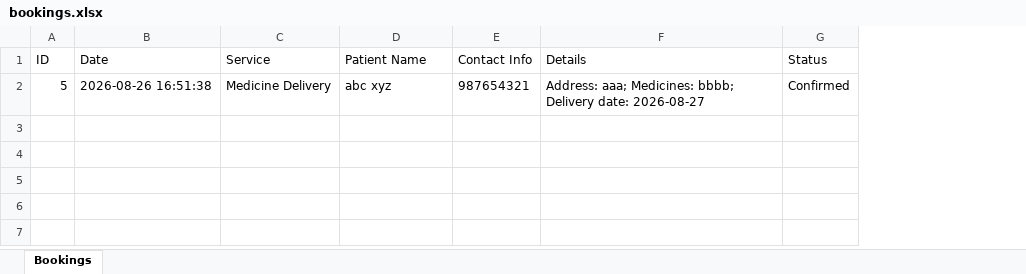
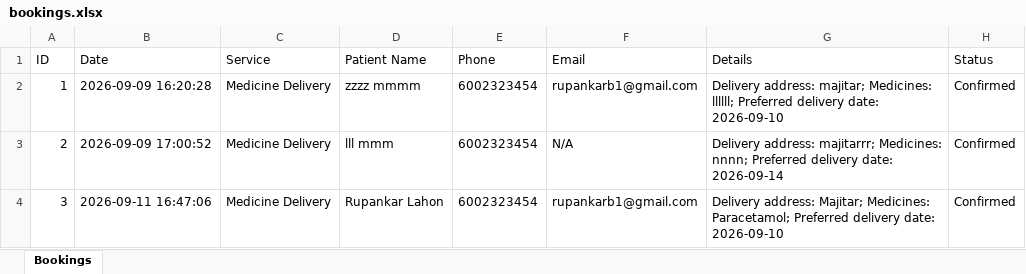
Before and after one commit to rupankarlahon/HealthcareChatbot, an Excel workbook: backend/bookings.xlsx, sheet Bookings, drawn as a sheet; values as stored, in another font and other column widths than the file's, no borders; removed rows and columns are numbered as before the commit, all else as after; the diff names each change by its address in the sheet, - before the commit and + after, or states it on an @@ line.

```diff
--- a/backend/bookings.xlsx (sheet Bookings)
+++ b/backend/bookings.xlsx (sheet Bookings)
-column E (Contact Info), empty
+column E (Phone), empty
+column F (Email), empty
-row 2: 5 | 2026-08-26 16:51:38 | Medicine Delivery | abc xyz | 987654321 | Address: aaa; Medicines: bbbb; Delivery date: 2026-08-27 | Confirmed
+row 2: 1 | 2026-09-09 16:20:28 | Medicine Delivery | zzzz mmmm | 6002323454 | rupankarb1@gmail.com | Delivery address: majitar; Medicines: llllll; Preferred delivery date: 2026-09-10 | Confirmed
+row 3: 2 | 2026-09-09 17:00:52 | Medicine Delivery | lll mmm | 6002323454 | N/A | Delivery address: majitarrr; Medicines: nnnn; Preferred delivery date: 2026-09-14 | Confirmed
+row 4: 3 | 2026-09-11 16:47:06 | Medicine Delivery | Rupankar Lahon | 6002323454 | rupankarb1@gmail.com | Delivery address: Majitar; Medicines: Paracetamol; Preferred delivery date: 2026-09-10 | Confirmed
```
Also changed, not shown: 11 other files.
